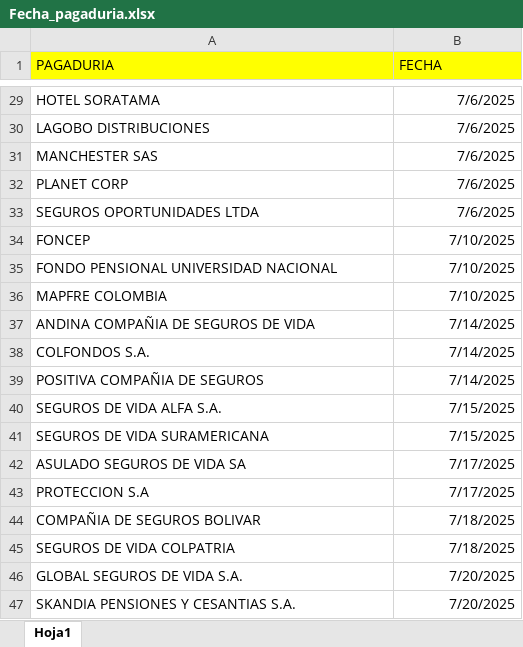
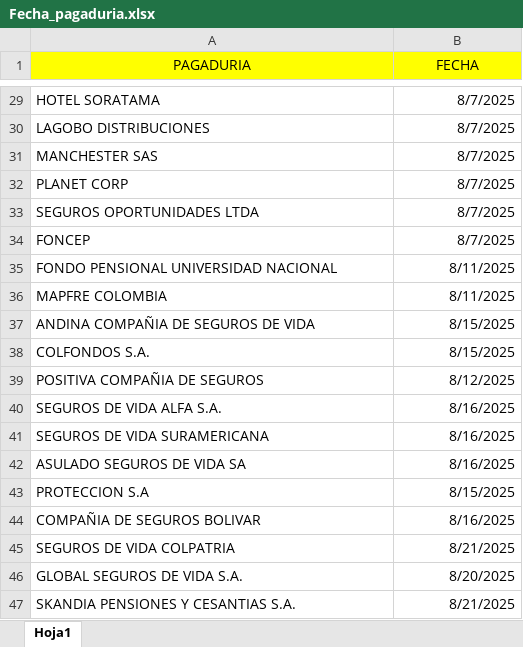
Before and after one commit to CientificoDatos-Lagobo/Agente_simuldor_libranza, an Excel workbook: 3.Subir_datos/2.Fechas_pagadurias/Fecha_pagaduria.xlsx, sheet Hoja1, drawn as a sheet; only a part is shown, gaps mark what is left out; values as stored, in another font and other column widths than the file's, no borders; the diff covers the shown part only; the diff names each change by its address in the sheet, - before the commit and + after, or states it on an @@ line.

Commit message:
Actualización
Fecha_pagaduria - Agosto /2025

```diff
--- a/3.Subir_datos/2.Fechas_pagadurias/Fecha_pagaduria.xlsx (sheet Hoja1)
+++ b/3.Subir_datos/2.Fechas_pagadurias/Fecha_pagaduria.xlsx (sheet Hoja1)
-A1:B1 alignment: left
+A1:B1 alignment: center
-B29:B33 (FECHA): 7/6/2025
+B29:B33 (FECHA): 8/7/2025
-B34 (FECHA): 7/10/2025
+B34 (FECHA): 8/7/2025
-B35:B36 (FECHA): 7/10/2025
+B35:B36 (FECHA): 8/11/2025
-B37:B38 (FECHA): 7/14/2025
+B37:B38 (FECHA): 8/15/2025
-B39 (FECHA): 7/14/2025
+B39 (FECHA): 8/12/2025
-B40:B41 (FECHA): 7/15/2025
+B40:B41 (FECHA): 8/16/2025
-B42 (FECHA): 7/17/2025
+B42 (FECHA): 8/16/2025
-B43 (FECHA): 7/17/2025
+B43 (FECHA): 8/15/2025
-B44 (FECHA): 7/18/2025
+B44 (FECHA): 8/16/2025
-B45 (FECHA): 7/18/2025
+B45 (FECHA): 8/21/2025
-B46 (FECHA): 7/20/2025
+B46 (FECHA): 8/20/2025
-B47 (FECHA): 7/20/2025
+B47 (FECHA): 8/21/2025
```
Also changed, not shown: 27 edited cells elsewhere in this sheet, 1 other file.
